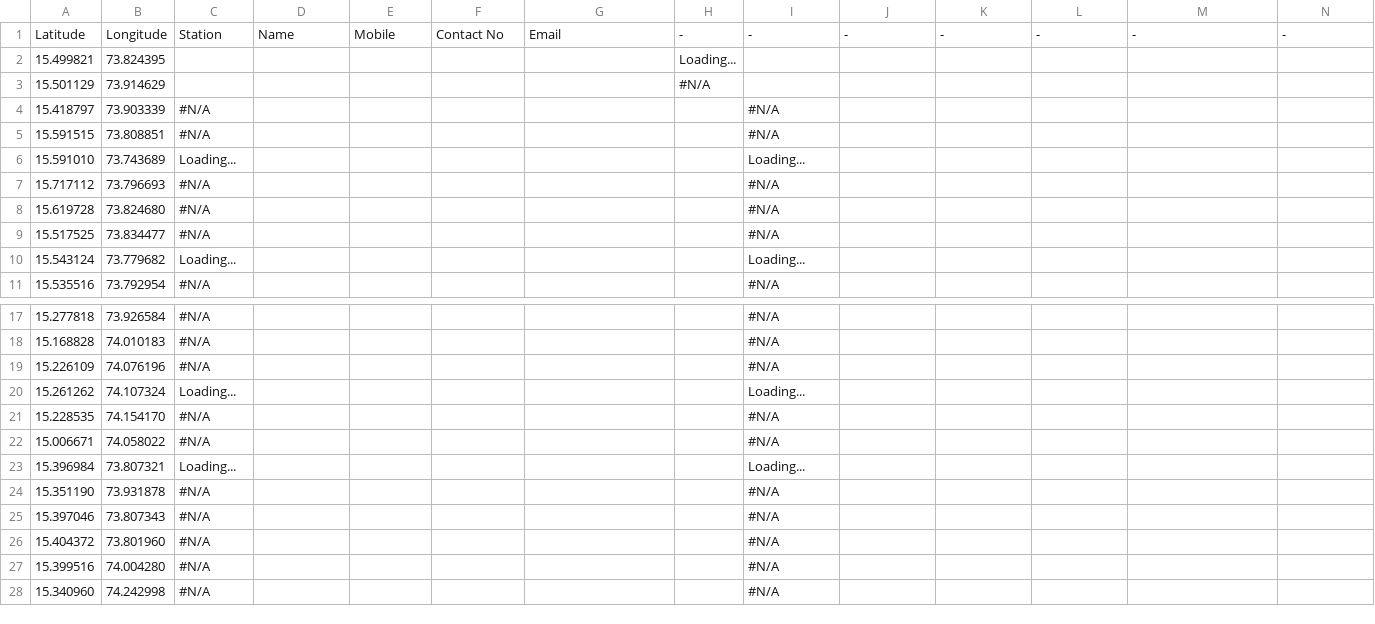
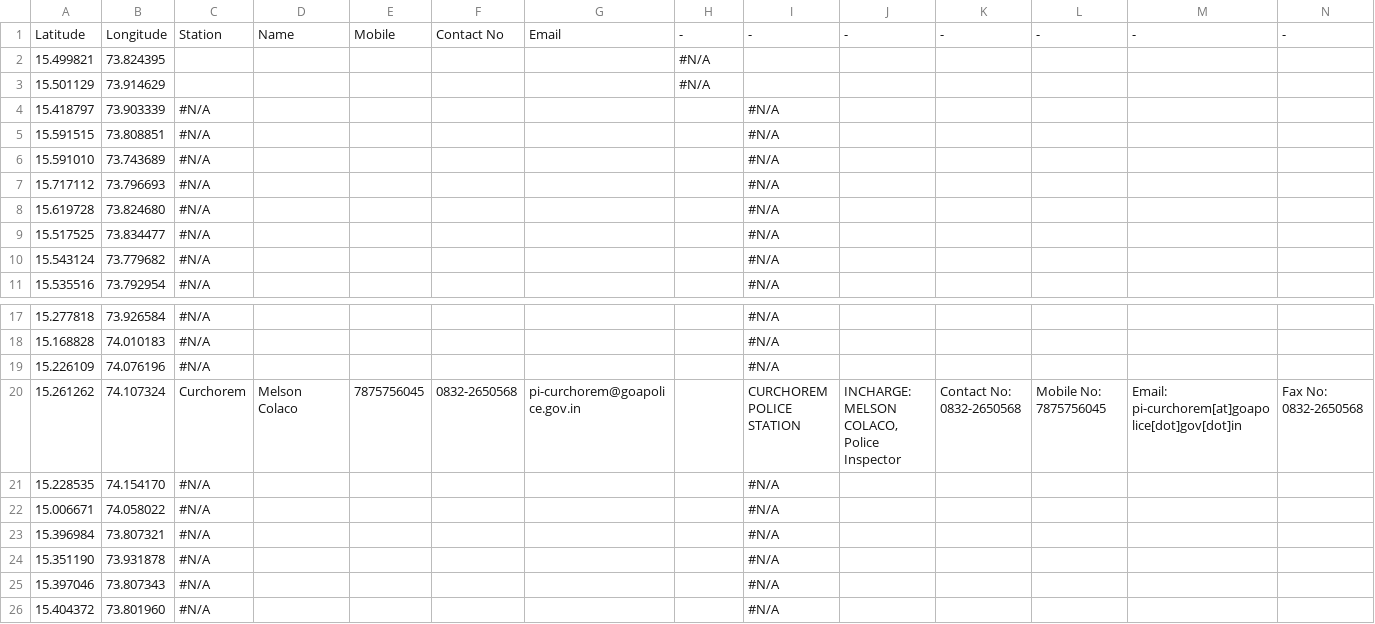
Before and after one commit to alansaviolobo/google-sheets-to-json-converter, a CSV file: data/Police-Stations.csv, drawn as a sheet; only a part is shown, gaps mark what is left out; the shorter side is filled out with more unchanged rows; the diff names each change by its address in the sheet, - before the commit and + after, or states it on an @@ line.

```diff
--- a/data/Police-Stations.csv
+++ b/data/Police-Stations.csv
-H2: Loading...
+H2: #N/A
-C6: Loading...
+C6: #N/A
-I6: Loading...
+I6: #N/A
-C10: Loading...
+C10: #N/A
-I10: Loading...
+I10: #N/A
-C20: Loading...
+C20: Curchorem
-D20: (empty)
+D20: Melson Colaco
-E20: (empty)
+E20: 7875756045
-F20: (empty)
+F20: 0832-2650568
-G20: (empty)
+G20: pi-curchorem@goapolice.gov.in
-I20: Loading...
+I20: CURCHOREM POLICE STATION
-J20: (empty)
+J20: INCHARGE: MELSON COLACO, Police Inspector
-K20: (empty)
+K20: Contact No: 0832-2650568
-L20: (empty)
+L20: Mobile No: 7875756045
-M20: (empty)
+M20: Email: pi-curchorem[at]goapolice[dot]gov[dot]in
-N20: (empty)
+N20: Fax No: 0832-2650568
-C23: Loading...
+C23: #N/A
-I23: Loading...
+I23: #N/A
```
Also changed, not shown: data/Boats.csv, data/Dam-Levels.csv, 9 other files.
